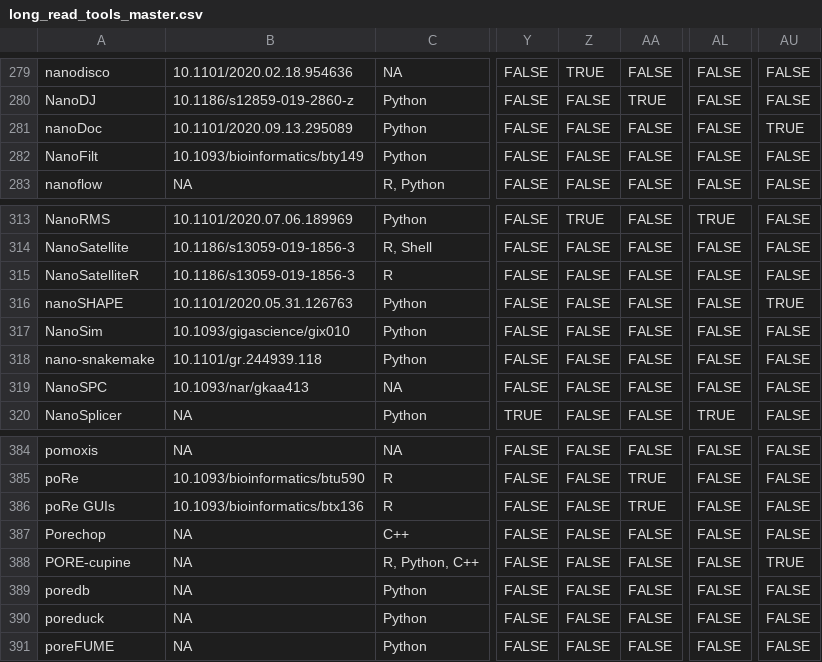
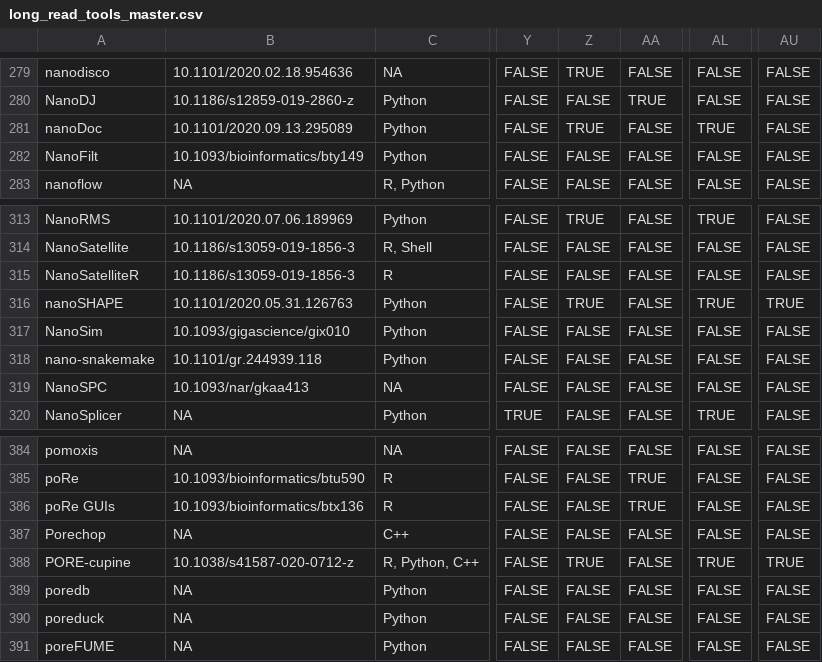
Before and after one commit to mritchielab/long_read_tools, a CSV file: long_read_tools_master.csv, drawn as a sheet; only a part is shown, gaps mark what is left out; the diff names each change by its address in the sheet, - before the commit and + after, or states it on an @@ line.

Commit message:
porecupine citation, nanodoc re-classification, added Transcriptomics to RNA structure tools

```diff
--- a/long_read_tools_master.csv
+++ b/long_read_tools_master.csv
-Z281: FALSE
+Z281: TRUE
-AL281: FALSE
+AL281: TRUE
-AU281: TRUE
+AU281: FALSE
-Z316: FALSE
+Z316: TRUE
-AL316: FALSE
+AL316: TRUE
-B388: NA
+B388: 10.1038/s41587-020-0712-z
-Z388: FALSE
+Z388: TRUE
-AL388: FALSE
+AL388: TRUE
```
